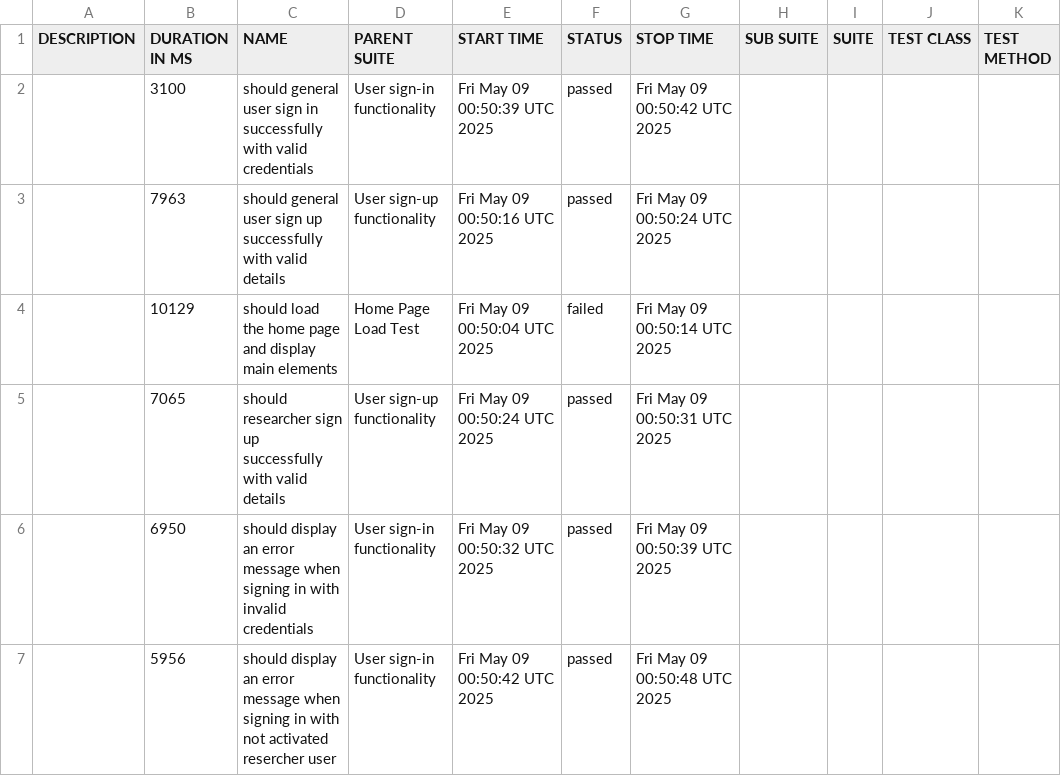
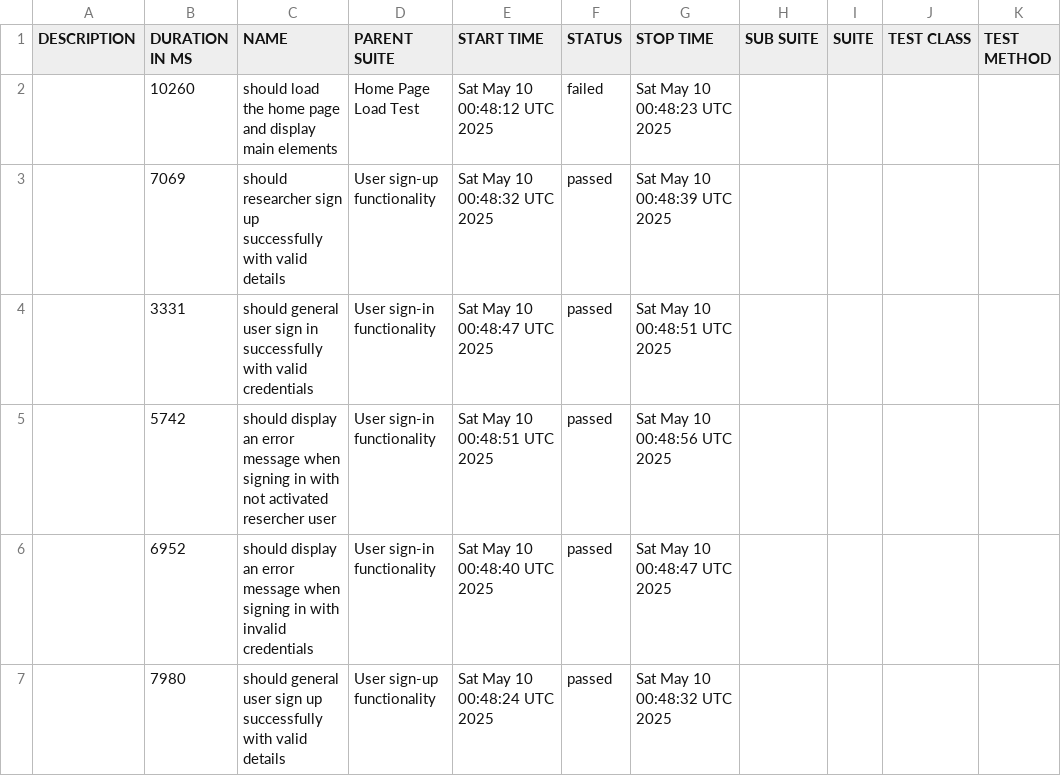
Before and after one commit to udanawetthasinghe/dis, a CSV file: data/suites.csv, drawn as a sheet.

```diff
--- a/data/suites.csv
+++ b/data/suites.csv
@@ -1,7 +1,7 @@
 "DESCRIPTION","DURATION IN MS","NAME","PARENT SUITE","START TIME","STATUS","STOP TIME","SUB SUITE","SUITE","TEST CLASS","TEST METHOD"
-"","3100","should general user sign in successfully with valid credentials","User sign-in functionality","Fri May 09 00:50:39 UTC 2025","passed","Fri May 09 00:50:42 UTC 2025","","","",""
-"","7963","should general user sign up successfully with valid details","User sign-up functionality","Fri May 09 00:50:16 UTC 2025","passed","Fri May 09 00:50:24 UTC 2025","","","",""
-"","10129","should load the home page and display main elements","Home Page Load Test","Fri May 09 00:50:04 UTC 2025","failed","Fri May 09 00:50:14 UTC 2025","","","",""
-"","7065","should researcher sign up successfully with valid details","User sign-up functionality","Fri May 09 00:50:24 UTC 2025","passed","Fri May 09 00:50:31 UTC 2025","","","",""
-"","6950","should display an error message when signing in with invalid credentials","User sign-in functionality","Fri May 09 00:50:32 UTC 2025","passed","Fri May 09 00:50:39 UTC 2025","","","",""
-"","5956","should display an error message when signing in with not activated resercher user","User sign-in functionality","Fri May 09 00:50:42 UTC 2025","passed","Fri May 09 00:50:48 UTC 2025","","","",""
+"","10260","should load the home page and display main elements","Home Page Load Test","Sat May 10 00:48:12 UTC 2025","failed","Sat May 10 00:48:23 UTC 2025","","","",""
+"","7069","should researcher sign up successfully with valid details","User sign-up functionality","Sat May 10 00:48:32 UTC 2025","passed","Sat May 10 00:48:39 UTC 2025","","","",""
+"","3331","should general user sign in successfully with valid credentials","User sign-in functionality","Sat May 10 00:48:47 UTC 2025","passed","Sat May 10 00:48:51 UTC 2025","","","",""
+"","5742","should display an error message when signing in with not activated resercher user","User sign-in functionality","Sat May 10 00:48:51 UTC 2025","passed","Sat May 10 00:48:56 UTC 2025","","","",""
+"","6952","should display an error message when signing in with invalid credentials","User sign-in functionality","Sat May 10 00:48:40 UTC 2025","passed","Sat May 10 00:48:47 UTC 2025","","","",""
+"","7980","should general user sign up successfully with valid details","User sign-up functionality","Sat May 10 00:48:24 UTC 2025","passed","Sat May 10 00:48:32 UTC 2025","","","",""
```
Also changed, not shown: 27 other files.
